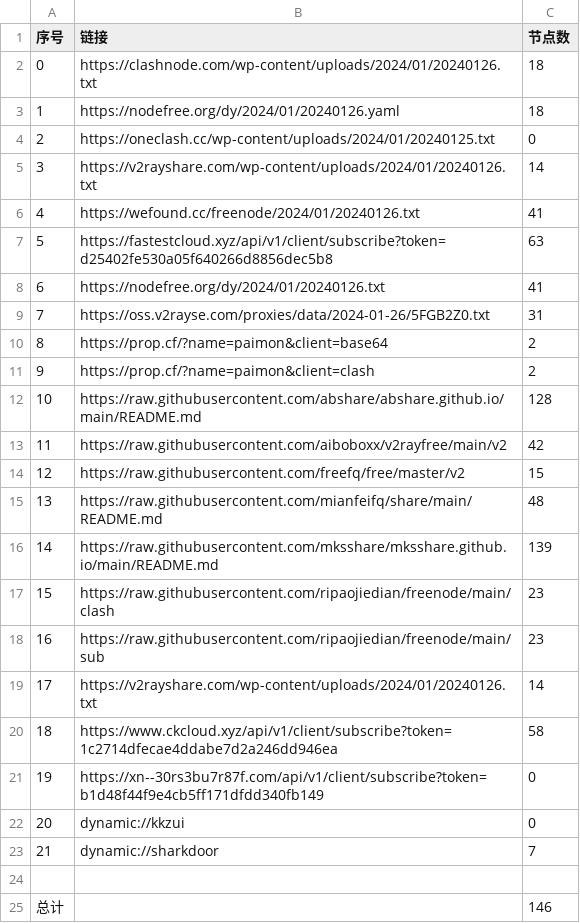
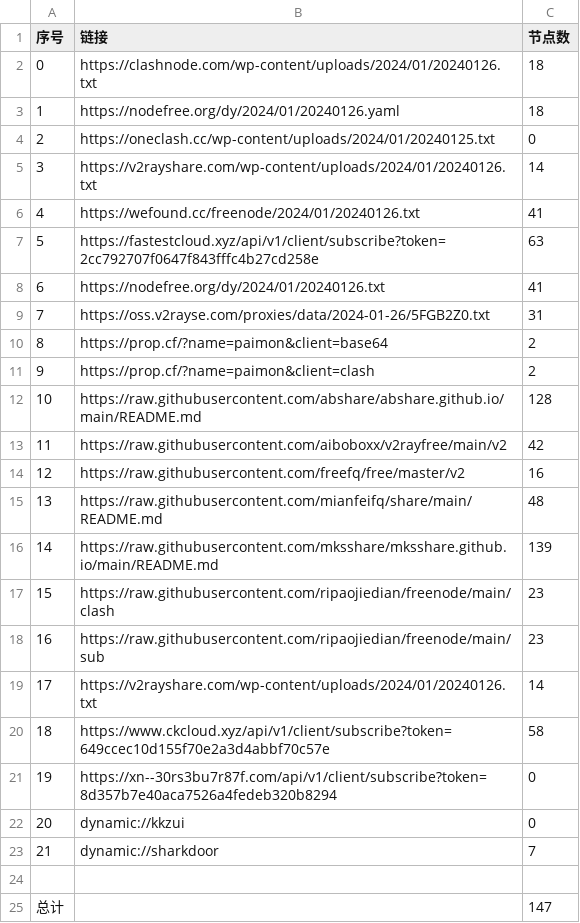
Before and after one commit to yaney01/NoMoreWalls, a CSV file: list_result.csv, drawn as a sheet.

```diff
--- a/list_result.csv
+++ b/list_result.csv
@@ -6,3 +6,3 @@
 4,https://wefound.cc/freenode/2024/01/20240126.txt,41
-5,https://fastestcloud.xyz/api/v1/client/subscribe?token=d25402fe530a05f640266d8856dec5b8,63
+5,https://fastestcloud.xyz/api/v1/client/subscribe?token=2cc792707f0647f843fffc4b27cd258e,63
 6,https://nodefree.org/dy/2024/01/20240126.txt,41
@@ -13,3 +13,3 @@
 11,https://raw.githubusercontent.com/aiboboxx/v2rayfree/main/v2,42
-12,https://raw.githubusercontent.com/freefq/free/master/v2,15
+12,https://raw.githubusercontent.com/freefq/free/master/v2,16
 13,https://raw.githubusercontent.com/mianfeifq/share/main/README.md,48
@@ -19,4 +19,4 @@
 17,https://v2rayshare.com/wp-content/uploads/2024/01/20240126.txt,14
-18,https://www.ckcloud.xyz/api/v1/client/subscribe?token=1c2714dfecae4ddabe7d2a246dd946ea,58
-19,https://xn--30rs3bu7r87f.com/api/v1/client/subscribe?token=b1d48f44f9e4cb5ff171dfdd340fb149,0
+18,https://www.ckcloud.xyz/api/v1/client/subscribe?token=649ccec10d155f70e2a3d4abbf70c57e,58
+19,https://xn--30rs3bu7r87f.com/api/v1/client/subscribe?token=8d357b7e40aca7526a4fedeb320b8294,0
 20,dynamic://kkzui,0
@@ -24,2 +24,2 @@
 
-总计,,146
+总计,,147
```
Also changed, not shown: 10 other files.
